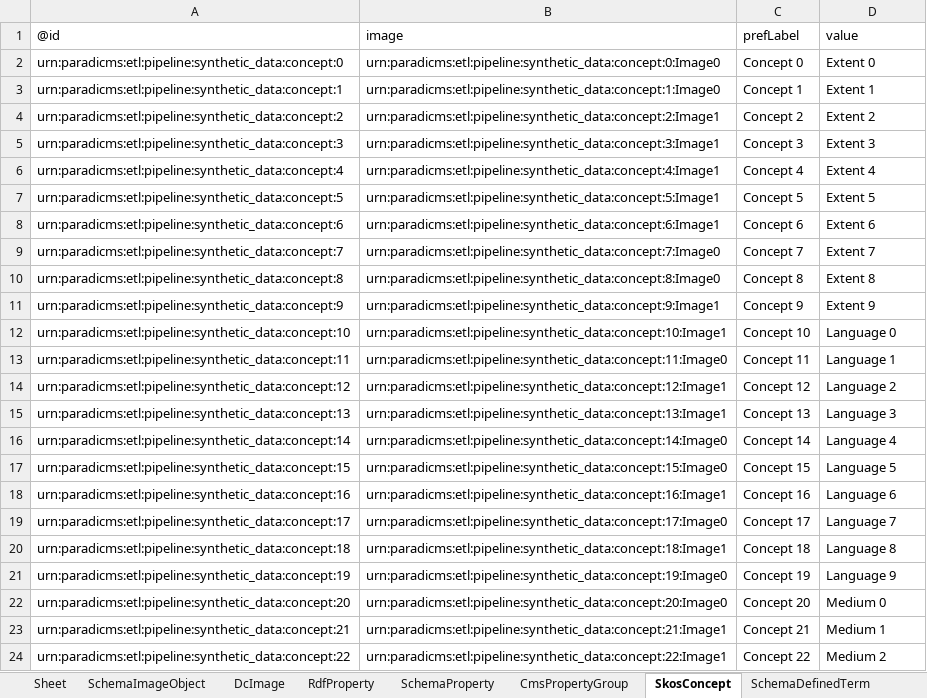
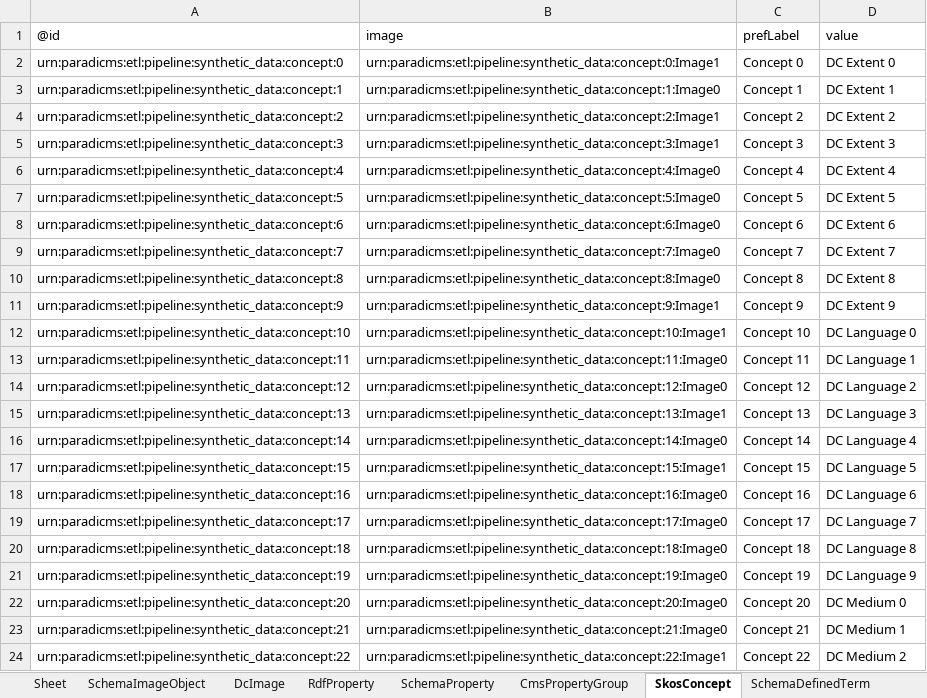
Before and after one commit to paradicms/paradicms, an Excel workbook: data/synthetic/synthetic_data.xlsx, sheet SkosConcept, drawn as a sheet; only a part is shown; values as stored, in another font and other column widths than the file's, no borders; the diff covers the shown part only; the diff names each change by its address in the sheet, - before the commit and + after, or states it on an @@ line.

Commit message:
regenerate synthetic data with more clearly-defined subjects

```diff
--- a/data/synthetic/synthetic_data.xlsx (sheet SkosConcept)
+++ b/data/synthetic/synthetic_data.xlsx (sheet SkosConcept)
-B2 (image): urn:paradicms:etl:pipeline:synthetic_data:concept:0:Image0
+B2 (image): urn:paradicms:etl:pipeline:synthetic_data:concept:0:Image1
-D2 (value): Extent 0
+D2 (value): DC Extent 0
-D3 (value): Extent 1
+D3 (value): DC Extent 1
-D4 (value): Extent 2
+D4 (value): DC Extent 2
-D5 (value): Extent 3
+D5 (value): DC Extent 3
-B6 (image): urn:paradicms:etl:pipeline:synthetic_data:concept:4:Image1
+B6 (image): urn:paradicms:etl:pipeline:synthetic_data:concept:4:Image0
-D6 (value): Extent 4
+D6 (value): DC Extent 4
-B7 (image): urn:paradicms:etl:pipeline:synthetic_data:concept:5:Image1
+B7 (image): urn:paradicms:etl:pipeline:synthetic_data:concept:5:Image0
-D7 (value): Extent 5
+D7 (value): DC Extent 5
-B8 (image): urn:paradicms:etl:pipeline:synthetic_data:concept:6:Image1
+B8 (image): urn:paradicms:etl:pipeline:synthetic_data:concept:6:Image0
-D8 (value): Extent 6
+D8 (value): DC Extent 6
-D9 (value): Extent 7
+D9 (value): DC Extent 7
-D10 (value): Extent 8
+D10 (value): DC Extent 8
-D11 (value): Extent 9
+D11 (value): DC Extent 9
-D12 (value): Language 0
+D12 (value): DC Language 0
-D13 (value): Language 1
+D13 (value): DC Language 1
-B14 (image): urn:paradicms:etl:pipeline:synthetic_data:concept:12:Image1
+B14 (image): urn:paradicms:etl:pipeline:synthetic_data:concept:12:Image0
-D14 (value): Language 2
+D14 (value): DC Language 2
-D15 (value): Language 3
+D15 (value): DC Language 3
-D16 (value): Language 4
+D16 (value): DC Language 4
-B17 (image): urn:paradicms:etl:pipeline:synthetic_data:concept:15:Image0
+B17 (image): urn:paradicms:etl:pipeline:synthetic_data:concept:15:Image1
-D17 (value): Language 5
+D17 (value): DC Language 5
-B18 (image): urn:paradicms:etl:pipeline:synthetic_data:concept:16:Image1
+B18 (image): urn:paradicms:etl:pipeline:synthetic_data:concept:16:Image0
-D18 (value): Language 6
+D18 (value): DC Language 6
-D19 (value): Language 7
+D19 (value): DC Language 7
-B20 (image): urn:paradicms:etl:pipeline:synthetic_data:concept:18:Image1
+B20 (image): urn:paradicms:etl:pipeline:synthetic_data:concept:18:Image0
-D20 (value): Language 8
+D20 (value): DC Language 8
-D21 (value): Language 9
+D21 (value): DC Language 9
-D22 (value): Medium 0
+D22 (value): DC Medium 0
-B23 (image): urn:paradicms:etl:pipeline:synthetic_data:concept:21:Image1
+B23 (image): urn:paradicms:etl:pipeline:synthetic_data:concept:21:Image0
-D23 (value): Medium 1
+D23 (value): DC Medium 1
-D24 (value): Medium 2
+D24 (value): DC Medium 2
```
Also changed, not shown: 63 edited cells elsewhere in this sheet, sheet SchemaDefinedTerm, sheet RightsStatementsDotOrgRightsStatement, sheet SchemaProperty, sheet SchemaOrganization, sheet FoafPerson, sheet SchemaPerson, 4 more sheets, 2 other files.
